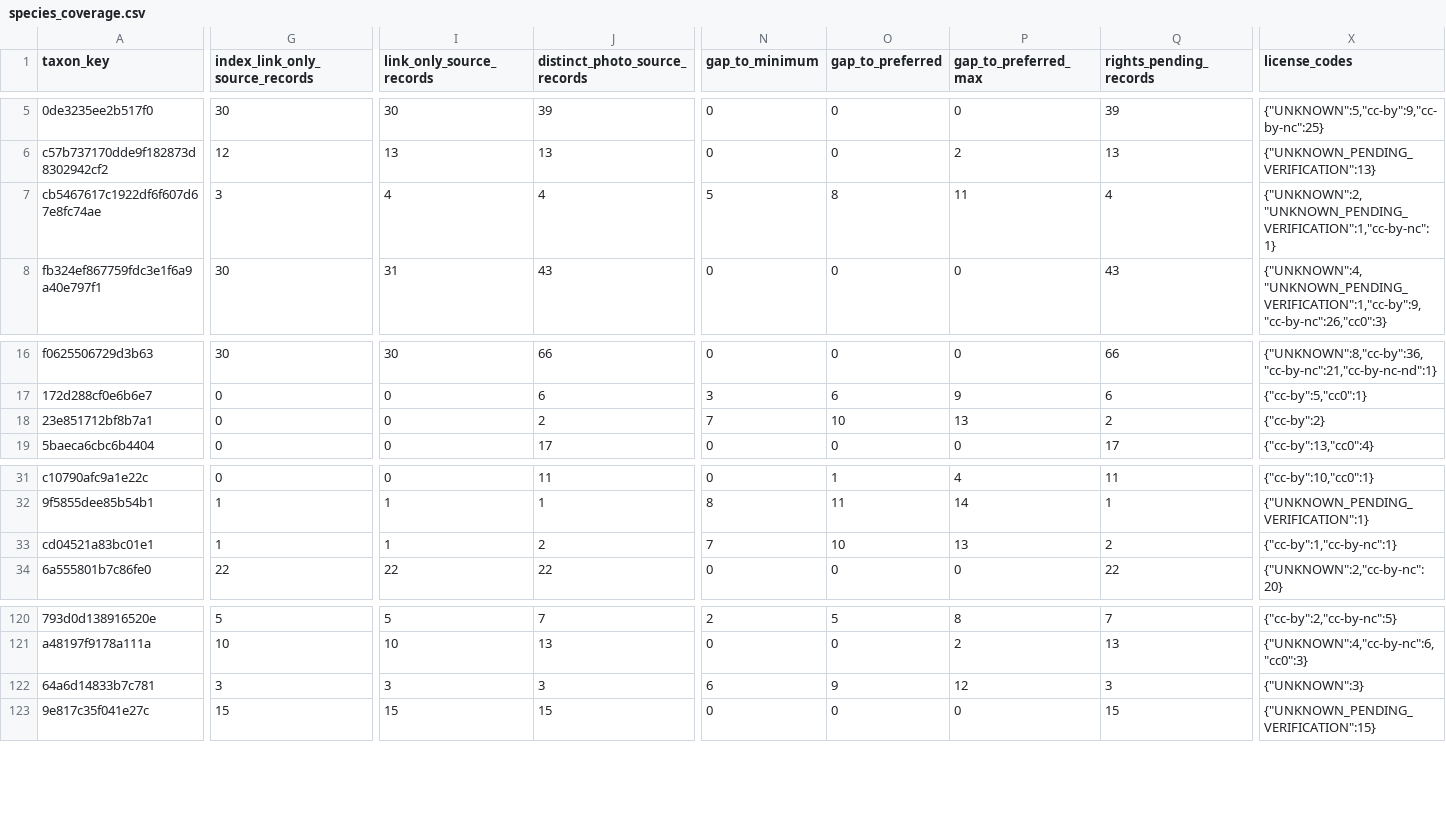
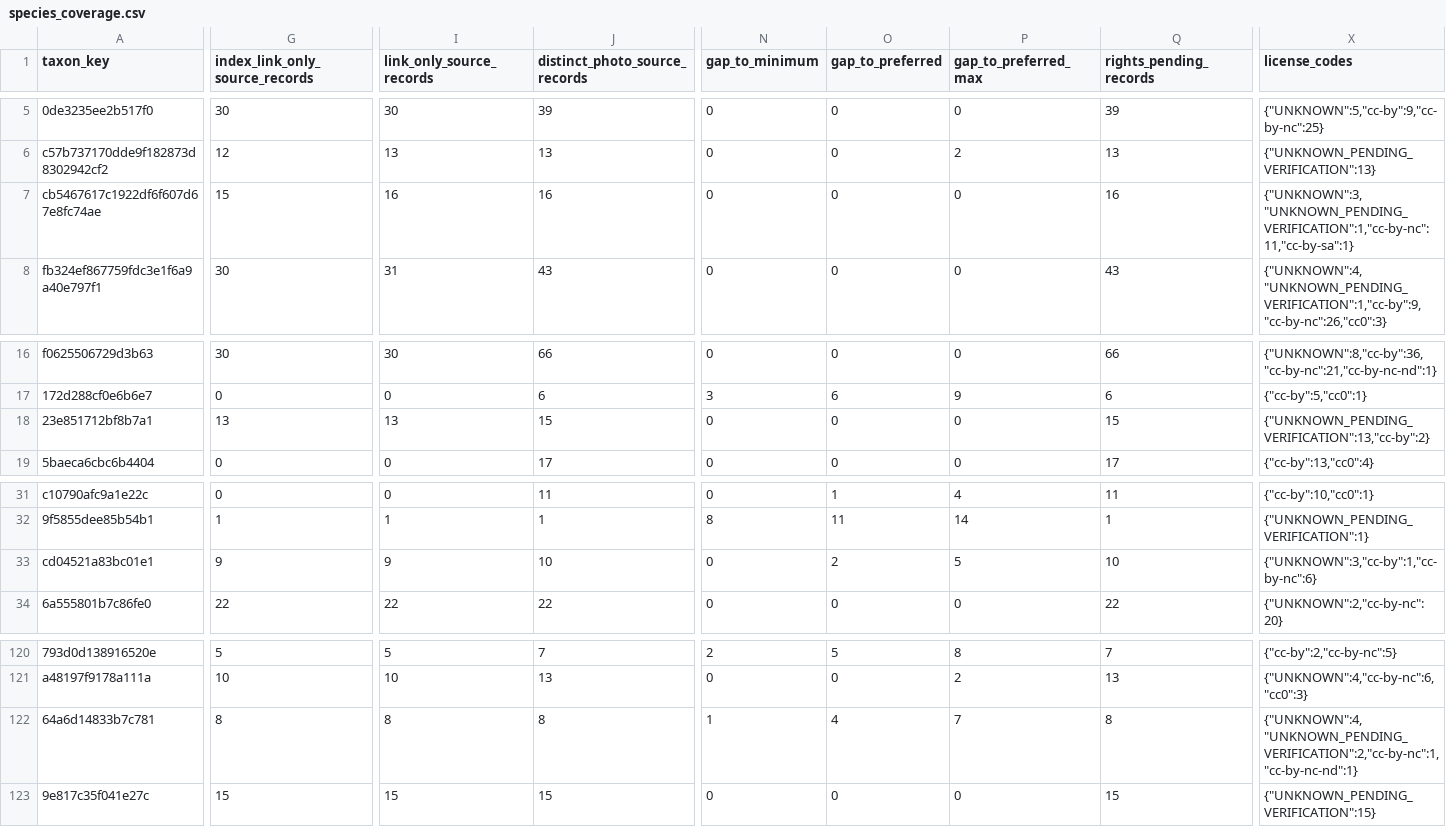
Before and after one commit to osullivanpaul55-cpu/VNMV1-SPECIMEN-RESEARCH, a CSV file: data/species_coverage.csv, drawn as a sheet; only a part is shown, gaps mark what is left out; the diff covers the shown part only; the diff names each change by its address in the sheet, - before the commit and + after, or states it on an @@ line.

```diff
--- a/data/species_coverage.csv
+++ b/data/species_coverage.csv
-G7 (index_link_only_source_records): 3
+G7 (index_link_only_source_records): 15
-I7 (link_only_source_records): 4
+I7 (link_only_source_records): 16
-J7 (distinct_photo_source_records): 4
+J7 (distinct_photo_source_records): 16
-N7 (gap_to_minimum): 5
+N7 (gap_to_minimum): 0
-O7 (gap_to_preferred): 8
+O7 (gap_to_preferred): 0
-P7 (gap_to_preferred_max): 11
+P7 (gap_to_preferred_max): 0
-Q7 (rights_pending_records): 4
+Q7 (rights_pending_records): 16
-X7 (license_codes): {"UNKNOWN":2,"UNKNOWN_PENDING_VERIFICATION":1,"cc-by-nc":1}
+X7 (license_codes): {"UNKNOWN":3,"UNKNOWN_PENDING_VERIFICATION":1,"cc-by-nc":11,"cc-by-sa":1}
-G18 (index_link_only_source_records): 0
+G18 (index_link_only_source_records): 13
-I18 (link_only_source_records): 0
+I18 (link_only_source_records): 13
-J18 (distinct_photo_source_records): 2
+J18 (distinct_photo_source_records): 15
-N18 (gap_to_minimum): 7
+N18 (gap_to_minimum): 0
-O18 (gap_to_preferred): 10
+O18 (gap_to_preferred): 0
-P18 (gap_to_preferred_max): 13
+P18 (gap_to_preferred_max): 0
-Q18 (rights_pending_records): 2
+Q18 (rights_pending_records): 15
-X18 (license_codes): {"cc-by":2}
+X18 (license_codes): {"UNKNOWN_PENDING_VERIFICATION":13,"cc-by":2}
-G33 (index_link_only_source_records): 1
+G33 (index_link_only_source_records): 9
-I33 (link_only_source_records): 1
+I33 (link_only_source_records): 9
-J33 (distinct_photo_source_records): 2
+J33 (distinct_photo_source_records): 10
-N33 (gap_to_minimum): 7
+N33 (gap_to_minimum): 0
-O33 (gap_to_preferred): 10
+O33 (gap_to_preferred): 2
-P33 (gap_to_preferred_max): 13
+P33 (gap_to_preferred_max): 5
-Q33 (rights_pending_records): 2
+Q33 (rights_pending_records): 10
-X33 (license_codes): {"cc-by":1,"cc-by-nc":1}
+X33 (license_codes): {"UNKNOWN":3,"cc-by":1,"cc-by-nc":6}
-G122 (index_link_only_source_records): 3
+G122 (index_link_only_source_records): 8
-I122 (link_only_source_records): 3
+I122 (link_only_source_records): 8
-J122 (distinct_photo_source_records): 3
+J122 (distinct_photo_source_records): 8
-N122 (gap_to_minimum): 6
+N122 (gap_to_minimum): 1
-O122 (gap_to_preferred): 9
+O122 (gap_to_preferred): 4
-P122 (gap_to_preferred_max): 12
+P122 (gap_to_preferred_max): 7
-Q122 (rights_pending_records): 3
+Q122 (rights_pending_records): 8
-X122 (license_codes): {"UNKNOWN":3}
+X122 (license_codes): {"UNKNOWN":4,"UNKNOWN_PENDING_VERIFICATION":2,"cc-by-nc":1,"cc-by-nc-nd":1}
```
Also changed, not shown: 40 edited cells elsewhere in this file, 1 other file.
